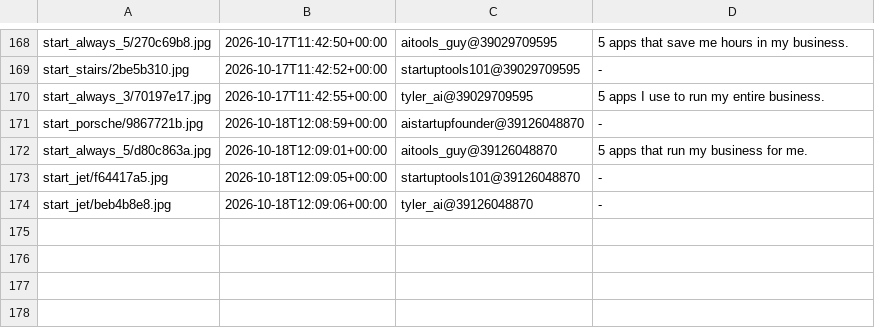
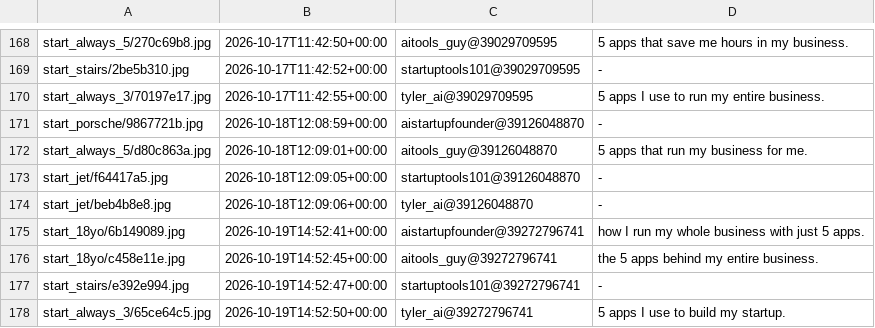
Before and after one commit to YvesMatteo/tiktok-slideshow, a TSV file: assets/title_bank/USED.tsv, drawn as a sheet; only a part is shown, gaps mark what is left out; the diff names each change by its address in the sheet, - before the commit and + after, or states it on an @@ line.

```diff
--- a/assets/title_bank/USED.tsv
+++ b/assets/title_bank/USED.tsv
+row 175: start_18yo/6b149089.jpg | 2026-10-19T14:52:41+00:00 | aistartupfounder@39272796741 | how I run my whole business with just 5 apps.
+row 176: start_18yo/c458e11e.jpg | 2026-10-19T14:52:45+00:00 | aitools_guy@39272796741 | the 5 apps behind my entire business.
+row 177: start_stairs/e392e994.jpg | 2026-10-19T14:52:47+00:00 | startuptools101@39272796741 | -
+row 178: start_always_3/65ce64c5.jpg | 2026-10-19T14:52:50+00:00 | tyler_ai@39272796741 | 5 apps I use to build my startup.
```
